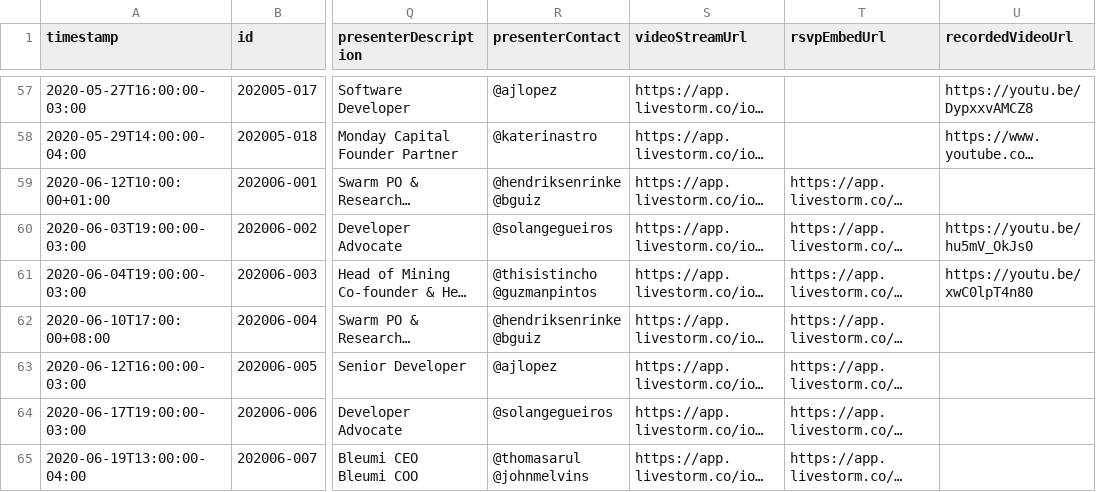
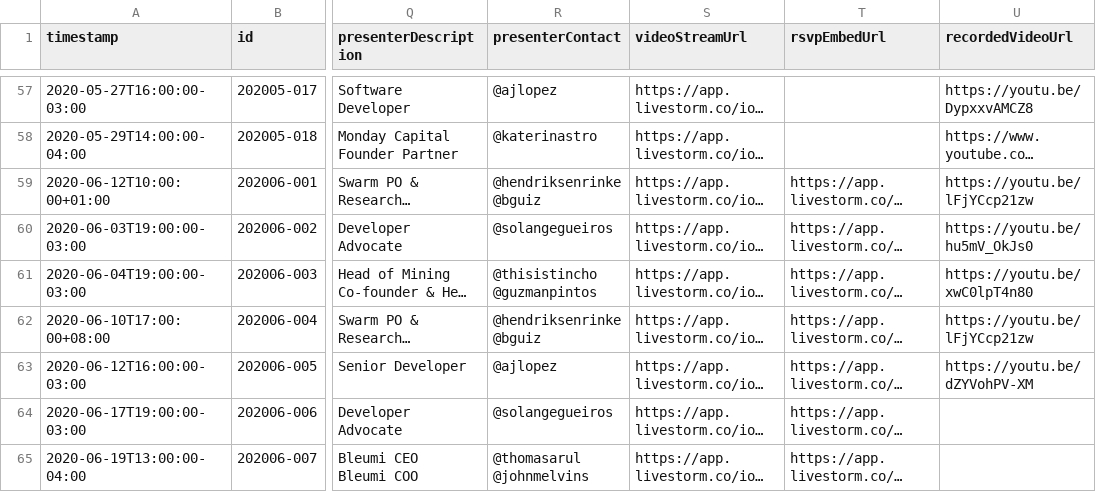
Before and after one commit to rsksmart/devportal-1.0, a CSV file: _data/rsk-published-events.csv, drawn as a sheet; only a part is shown, gaps mark what is left out; long unchanged cells end in …; the diff covers the shown part only; the diff names each change by its address in the sheet, - before the commit and + after, or states it on an @@ line.

```diff
--- a/_data/rsk-published-events.csv
+++ b/_data/rsk-published-events.csv
-U59 (recordedVideoUrl): (empty)
+U59 (recordedVideoUrl): https://youtu.be/lFjYCcp21zw
-U62 (recordedVideoUrl): (empty)
+U62 (recordedVideoUrl): https://youtu.be/lFjYCcp21zw
-U63 (recordedVideoUrl): (empty)
+U63 (recordedVideoUrl): https://youtu.be/dZYVohPV-XM
```
Also changed, not shown: 4 edited cells elsewhere in this file, 6 other files.
